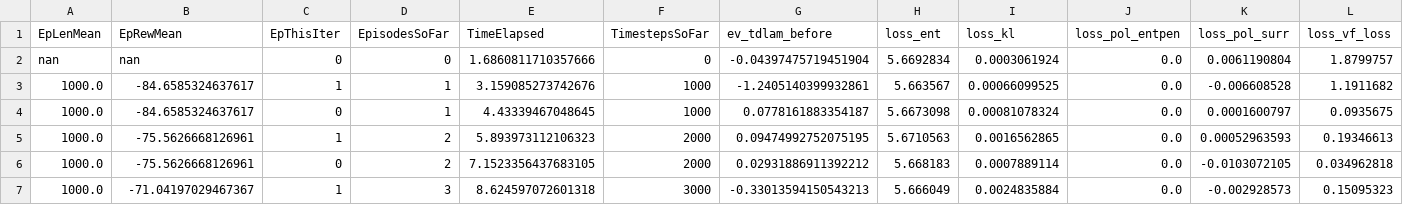
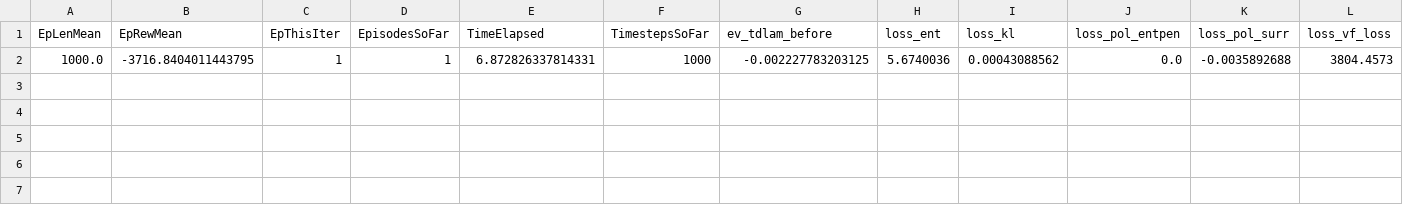
Before and after one commit to ejolney/rlgymdronecontrol, a CSV file: gymlogs/progress.csv, drawn as a sheet.

```diff
--- a/gymlogs/progress.csv
+++ b/gymlogs/progress.csv
@@ -1,7 +1,2 @@
 EpLenMean,EpRewMean,EpThisIter,EpisodesSoFar,TimeElapsed,TimestepsSoFar,ev_tdlam_before,loss_ent,loss_kl,loss_pol_entpen,loss_pol_surr,loss_vf_loss
-nan,nan,0,0,1.6860811710357666,0,-0.04397475719451904,5.6692834,0.0003061924,0.0,0.0061190804,1.8799757
-1000.0,-84.6585324637617,1,1,3.159085273742676,1000,-1.2405140399932861,5.663567,0.00066099525,0.0,-0.006608528,1.1911682
-1000.0,-84.6585324637617,0,1,4.43339467048645,1000,0.0778161883354187,5.6673098,0.00081078324,0.0,0.0001600797,0.0935675
-1000.0,-75.5626668126961,1,2,5.893973112106323,2000,0.09474992752075195,5.6710563,0.0016562865,0.0,0.00052963593,0.19346613
-1000.0,-75.5626668126961,0,2,7.1523356437683105,2000,0.02931886911392212,5.668183,0.0007889114,0.0,-0.0103072105,0.034962818
-1000.0,-71.04197029467367,1,3,8.624597072601318,3000,-0.33013594150543213,5.666049,0.0024835884,0.0,-0.002928573,0.15095323
+1000.0,-3716.8404011443795,1,1,6.872826337814331,1000,-0.002227783203125,5.6740036,0.00043088562,0.0,-0.0035892688,3804.4573
```
Also changed, not shown: gymlogs/models/noesc0t/log.csv, 27 other files.
